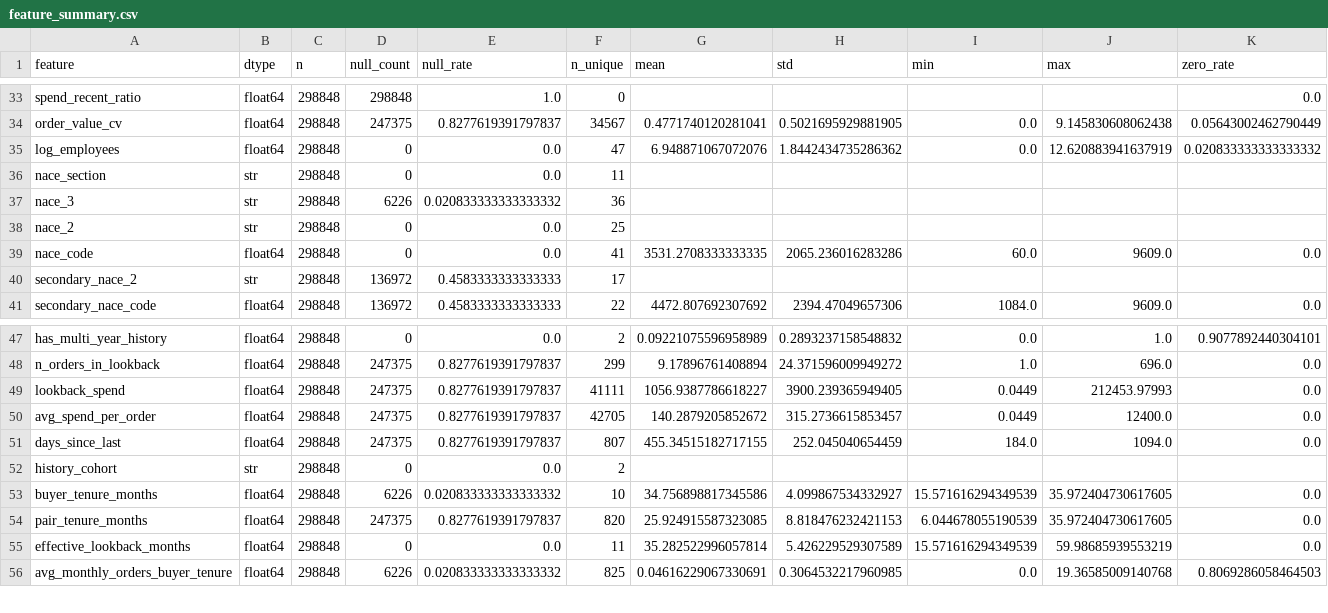
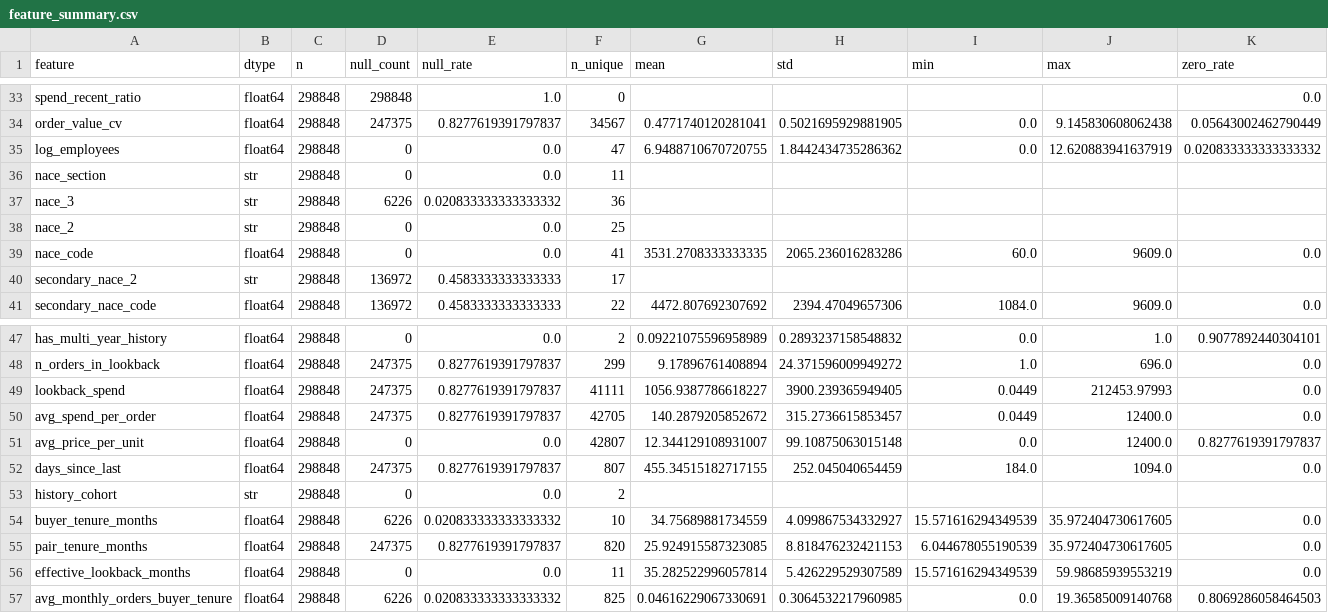
Before and after one commit to FridljDa/DataMininghackathon, a CSV file: data/10_feature_analysis/online/level1/feature_summary.csv, drawn as a sheet; only a part is shown, gaps mark what is left out; addresses are those after the commit; rows hold the shown columns only; the diff names each change by its address in the sheet, - before the commit and + after, or states it on an @@ line.

```diff
--- a/data/10_feature_analysis/online/level1/feature_summary.csv
+++ b/data/10_feature_analysis/online/level1/feature_summary.csv
-G35 (mean): 6.948871067072076
+G35 (mean): 6.9488710670720755
+row 51: avg_price_per_unit | float64 | 298848 | 0 | 0.0 | 42807 | 12.344129108931007 | 99.10875063015148 | 0.0 | 12400.0 | 0.8277619391797837
-G54 (mean): 34.756898817345586
+G54 (mean): 34.75689881734559
```
Also changed, not shown: data/10_feature_analysis/offline/level1/feature_redundancy.csv, data/10_feature_analysis/offline/level1/feature_summary.csv, 15 other files.
